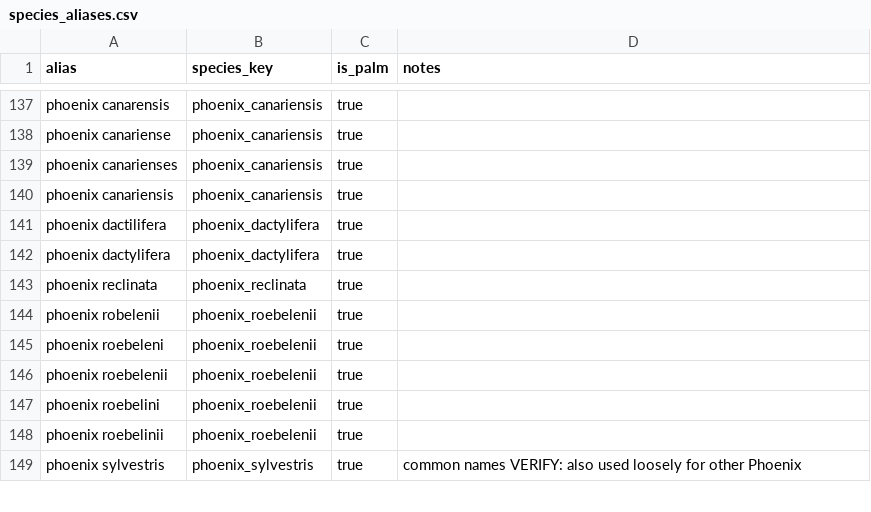
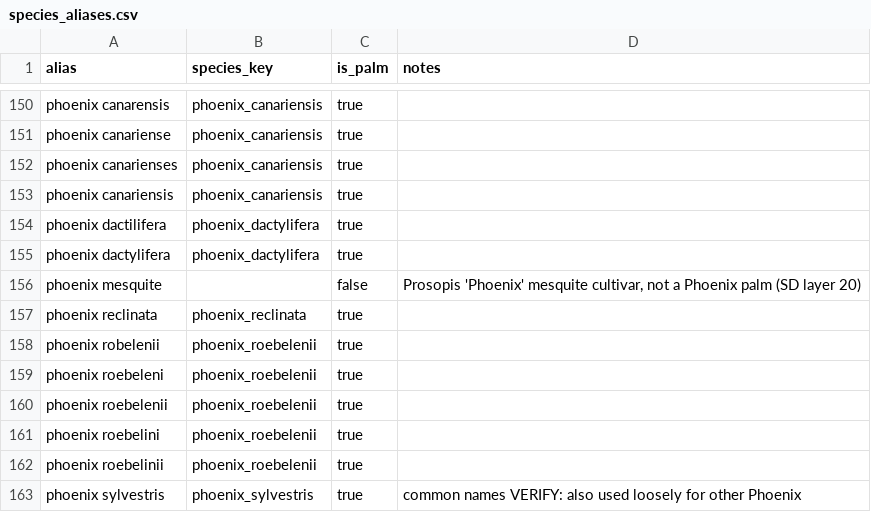
Before and after one commit to delta97/sim-palms, a CSV file: palmscan/data/species_aliases.csv, drawn as a sheet; only a part is shown, gaps mark what is left out; the diff covers the shown part only; the diff names each change by its address in the sheet, - before the commit and + after, or states it on an @@ line.

```diff
--- a/palmscan/data/species_aliases.csv
+++ b/palmscan/data/species_aliases.csv
+row 156: phoenix mesquite |  | false | Prosopis 'Phoenix' mesquite cultivar, not a Phoenix palm (SD layer 20)
```
Also changed, not shown: 17 added rows elsewhere in this file, 5 other files.
